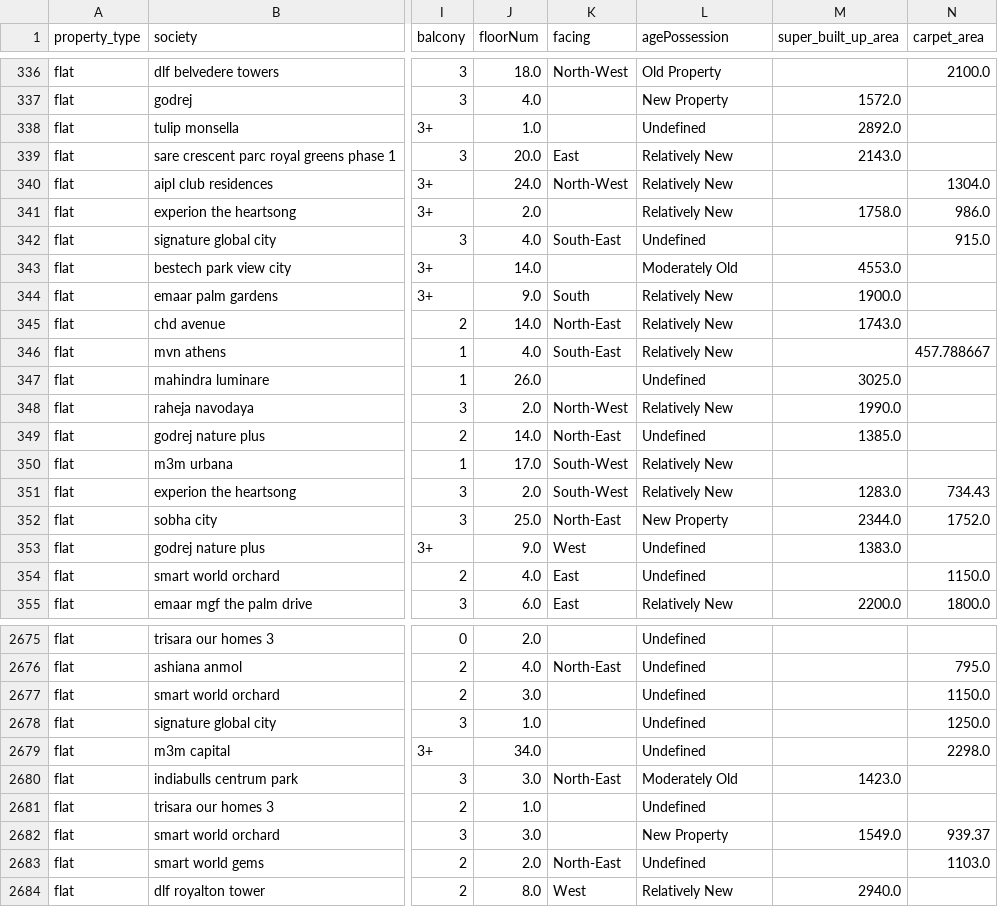
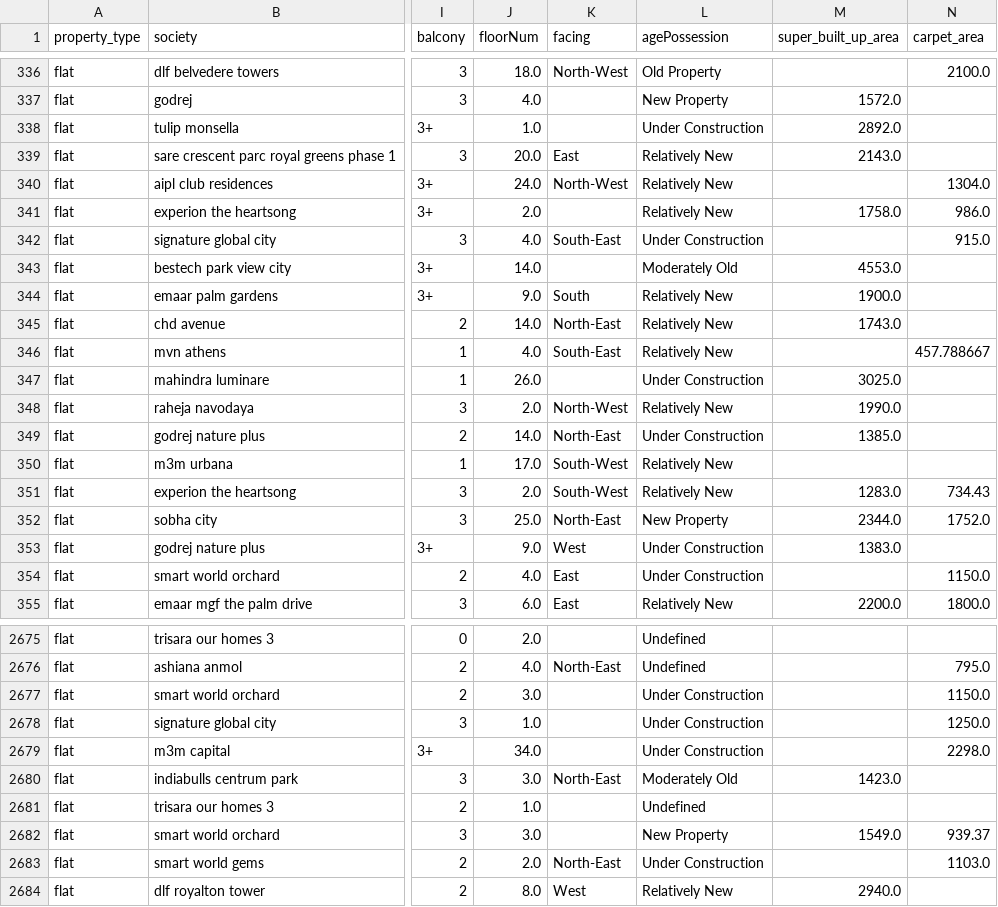
Before and after one commit to kaushalkumarma2025/house-price-prediction-india, a CSV file: Data/processed/Gurgaon_merged_v3.csv, drawn as a sheet; only a part is shown, gaps mark what is left out; the diff covers the shown part only; the diff names each change by its address in the sheet, - before the commit and + after, or states it on an @@ line.

```diff
--- a/Data/processed/Gurgaon_merged_v3.csv
+++ b/Data/processed/Gurgaon_merged_v3.csv
-L338 (agePossession): Undefined
+L338 (agePossession): Under Construction
-L342 (agePossession): Undefined
+L342 (agePossession): Under Construction
-L347 (agePossession): Undefined
+L347 (agePossession): Under Construction
-L349 (agePossession): Undefined
+L349 (agePossession): Under Construction
-L353:L354 (agePossession): Undefined
+L353:L354 (agePossession): Under Construction
-L2677:L2679 (agePossession): Undefined
+L2677:L2679 (agePossession): Under Construction
-L2683 (agePossession): Undefined
+L2683 (agePossession): Under Construction
```
Also changed, not shown: 135 edited cells elsewhere in this file, Data/processed/Gurgaon_cleaned_final.csv, 8 other files.
